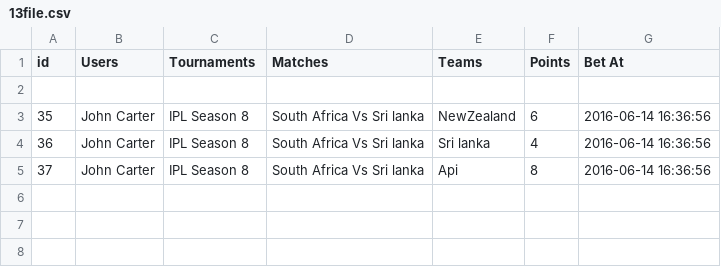
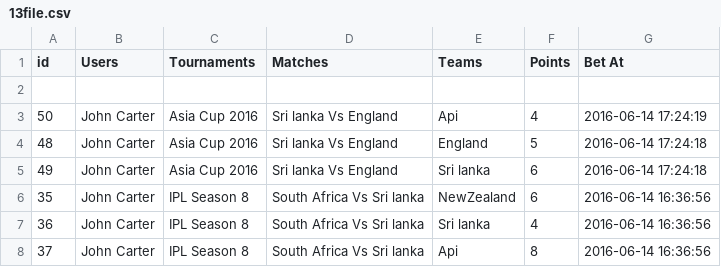
Before and after one commit to sachin619/gamings, a CSV file: wp-content/themes/canvas/csv/13file.csv, drawn as a sheet; the diff names each change by its address in the sheet, - before the commit and + after, or states it on an @@ line.

```diff
--- a/wp-content/themes/canvas/csv/13file.csv
+++ b/wp-content/themes/canvas/csv/13file.csv
+row 3: 50 | John Carter | Asia Cup 2016 | Sri lanka Vs England | Api | 4 | 2016-06-14 17:24:19
+row 4: 48 | John Carter | Asia Cup 2016 | Sri lanka Vs England | England | 5 | 2016-06-14 17:24:18
+row 5: 49 | John Carter | Asia Cup 2016 | Sri lanka Vs England | Sri lanka | 6 | 2016-06-14 17:24:18
```
Also changed, not shown: wp-content/themes/canvas/csv/1file.csv, 6 other files.
